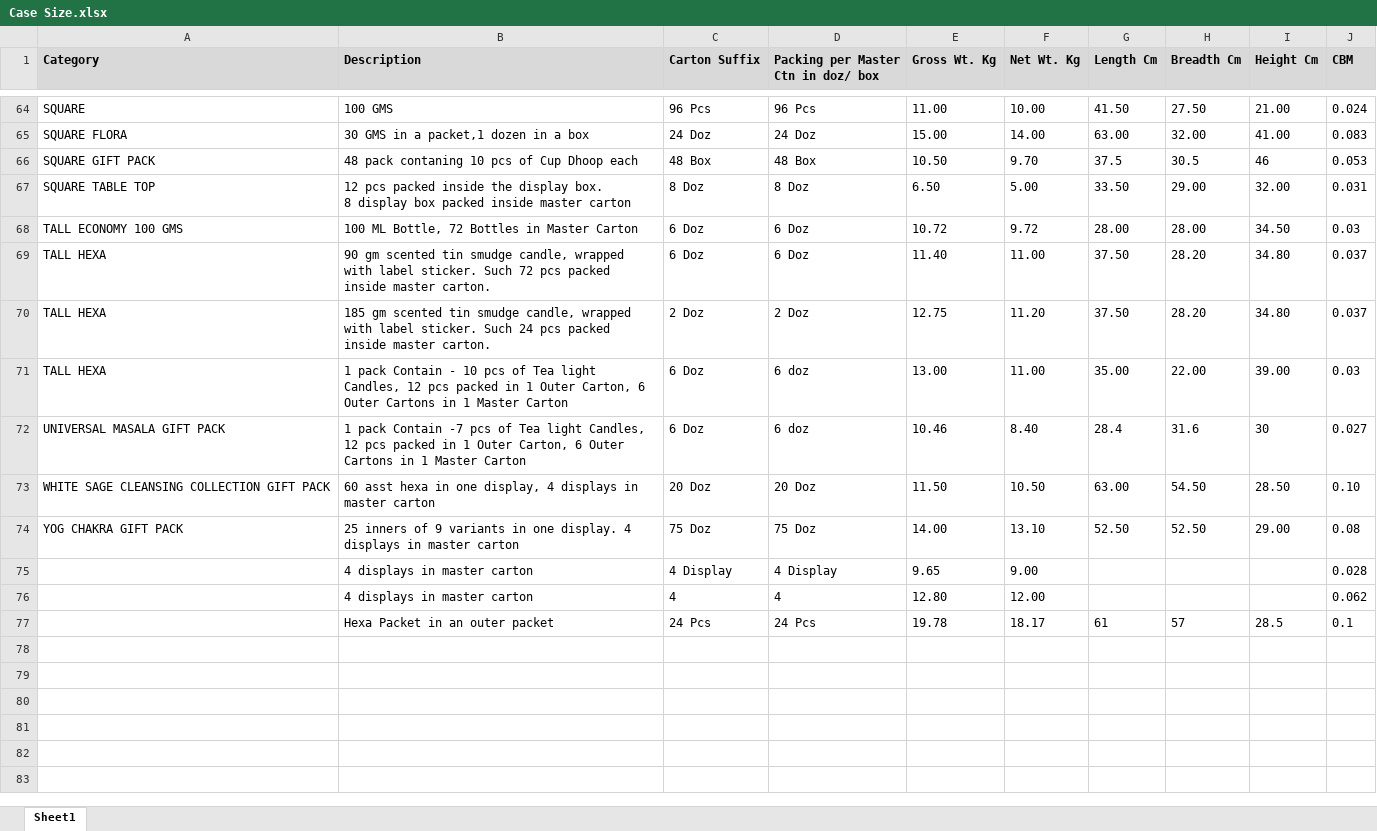
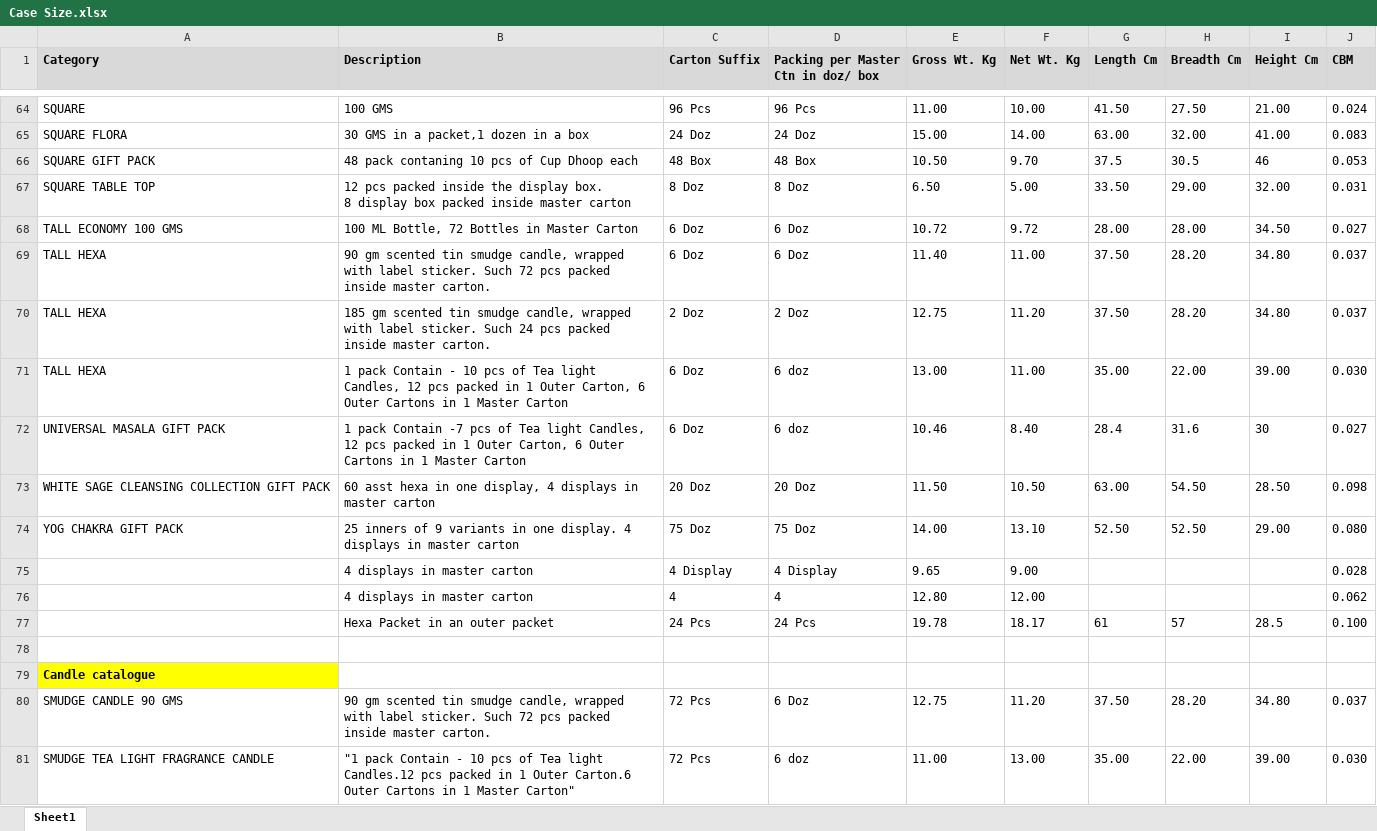
Before and after one commit to jitu0426/New-App, an Excel workbook: Case Size.xlsx, sheet Sheet1, drawn as a sheet; only a part is shown, gaps mark what is left out; values as stored, in another font and other column widths than the file's, no borders; the diff covers the shown part only; the diff names each change by its address in the sheet, - before the commit and + after, or states it on an @@ line.

Commit message:
Add files via upload

```diff
--- a/Case Size.xlsx (sheet Sheet1)
+++ b/Case Size.xlsx (sheet Sheet1)
-J68 (CBM): 0.03
+J68 (CBM): 0.027
-J71 (CBM): 0.03
+J71 (CBM): 0.030
-J73 (CBM): 0.10
+J73 (CBM): 0.098
-J74 (CBM): 0.08
+J74 (CBM): 0.080
-J77 (CBM): 0.1
+J77 (CBM): 0.100
+row 78: (empty)
+row 79: Candle catalogue
+row 80: SMUDGE CANDLE 90 GMS | 90 gm scented tin smudge candle, wrapped with label sticker. Such 72 pcs packed inside master carton. | 72 Pcs | 6 Doz | 12.75 | 11.20 | 37.50 | 28.20 | 34.80 | 0.037
+row 81: SMUDGE TEA LIGHT FRAGRANCE CANDLE | "1 pack Contain - 10 pcs of Tea light Candles.12 pcs packed in 1 Outer Carton.6 Outer Cartons in 1 Master Carton" | 72 Pcs | 6 doz | 11.00 | 13.00 | 35.00 | 22.00 | 39.00 | 0.030
```
Also changed, not shown: 26 added rows and 12 edited cells elsewhere in this sheet.
